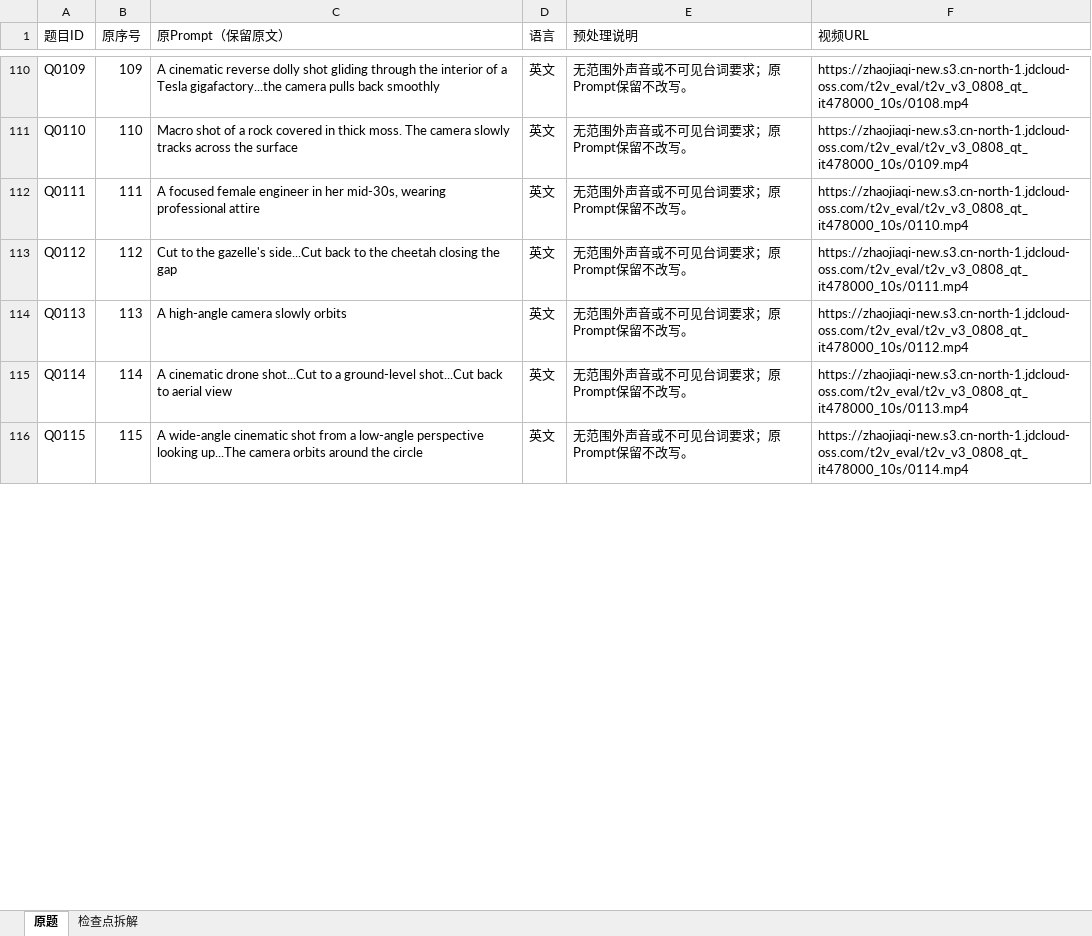
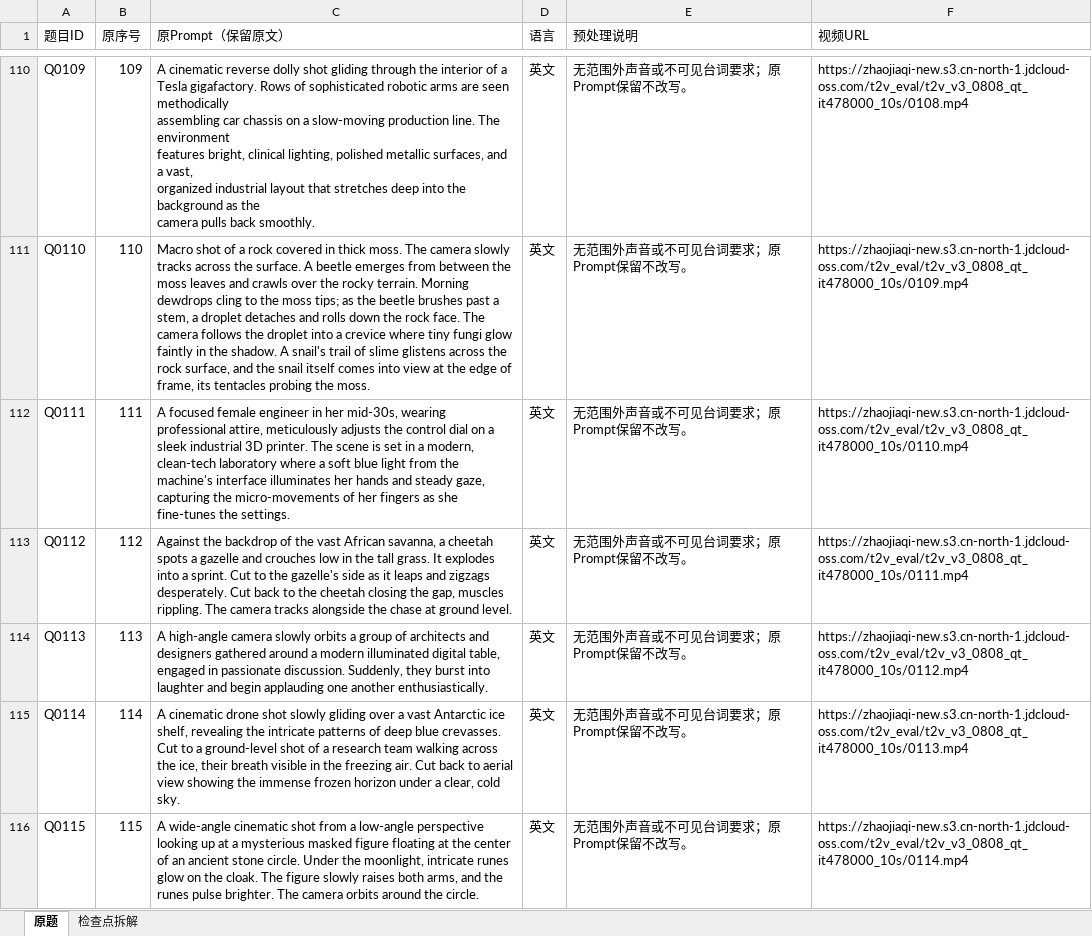
Before and after one commit to YifeiC727/Eval_Platform, an Excel workbook: backend/app/data/uploads/检查点拆解v2_全量含URL.xlsx, sheet 原题, drawn as a sheet; only a part is shown, gaps mark what is left out; values as stored, in another font and other column widths than the file's, no borders; ↵ is a line break in a cell; the diff covers the shown part only; the diff names each change by its address in the sheet, - before the commit and + after, or states it on an @@ line.

```diff
--- a/backend/app/data/uploads/检查点拆解v2_全量含URL.xlsx (sheet 原题)
+++ b/backend/app/data/uploads/检查点拆解v2_全量含URL.xlsx (sheet 原题)
-C110 (原Prompt（保留原文）): …a Tesla gigafactory...the camera pulls back smoothly
+C110 (原Prompt（保留原文）): …a Tesla gigafactory. Rows of sophisticated robotic arms are seen methodically ↵ assembling car chassis on a slow-moving production line. The environment ↵ features bright, clinical lighting, polished metallic surfaces, and a vast, ↵ organized industrial layout that stretches deep into the background as the ↵ camera pulls back smoothly.
-C111 (原Prompt（保留原文）): …across the surface
+C111 (原Prompt（保留原文）): …across the surface. A beetle emerges from between the moss leaves and crawls over the rocky terrain. Morning dewdrops cling to the moss tips; as the beetle brushes past a stem, a droplet detaches and rolls down the rock face. The camera follows the droplet into a crevice where tiny fungi glow faintly in the shadow. A snail's trail of slime glistens across the rock surface, and the snail itself comes into view at the edge of frame, its tentacles probing the moss.
-C112 (原Prompt（保留原文）): …wearing professional attire
+C112 (原Prompt（保留原文）): …wearing professional attire, meticulously adjusts the control dial on a sleek industrial 3D printer. The scene is set in a modern, clean-tech laboratory where a soft blue light from the machine's interface illuminates her hands and steady gaze, capturing the micro-movements of her fingers as she fine-tunes the settings.
-C113 (原Prompt（保留原文）): Cut to the gazelle's side...Cut back to the cheetah closing the gap
+C113 (原Prompt（保留原文）): Against the backdrop of the vast African savanna, a cheetah spots a gazelle and crouches low in the tall grass. It explodes into a sprint. Cut to the gazelle's side as it leaps and zigzags desperately. Cut back to the cheetah closing the gap, muscles rippling. The camera tracks alongside the chase at ground level.
-C114 (原Prompt（保留原文）): …slowly orbits
+C114 (原Prompt（保留原文）): …slowly orbits a group of architects and designers gathered around a modern illuminated digital table, engaged in passionate discussion. Suddenly, they burst into laughter and begin applauding one another enthusiastically.
-C115 (原Prompt（保留原文）): …cinematic drone shot...Cut to a ground-level shot...Cut back to aerial view
+C115 (原Prompt（保留原文）): …cinematic drone shot slowly gliding over a vast Antarctic ice shelf, revealing the intricate patterns of deep blue crevasses. Cut to a ground-level shot of a research team walking across the ice, their breath visible in the freezing air. Cut back to aerial view showing the immense frozen horizon under a clear, cold sky.
-C116 (原Prompt（保留原文）): …perspective looking up...The camera orbits around the circle
+C116 (原Prompt（保留原文）): …perspective looking up at a mysterious masked figure floating at the center of an ancient stone circle. Under the moonlight, intricate runes glow on the cloak. The figure slowly raises both arms, and the runes pulse brighter. The camera orbits around the circle.
```
Also changed, not shown: 440 edited cells elsewhere in this sheet, 5 other files.
